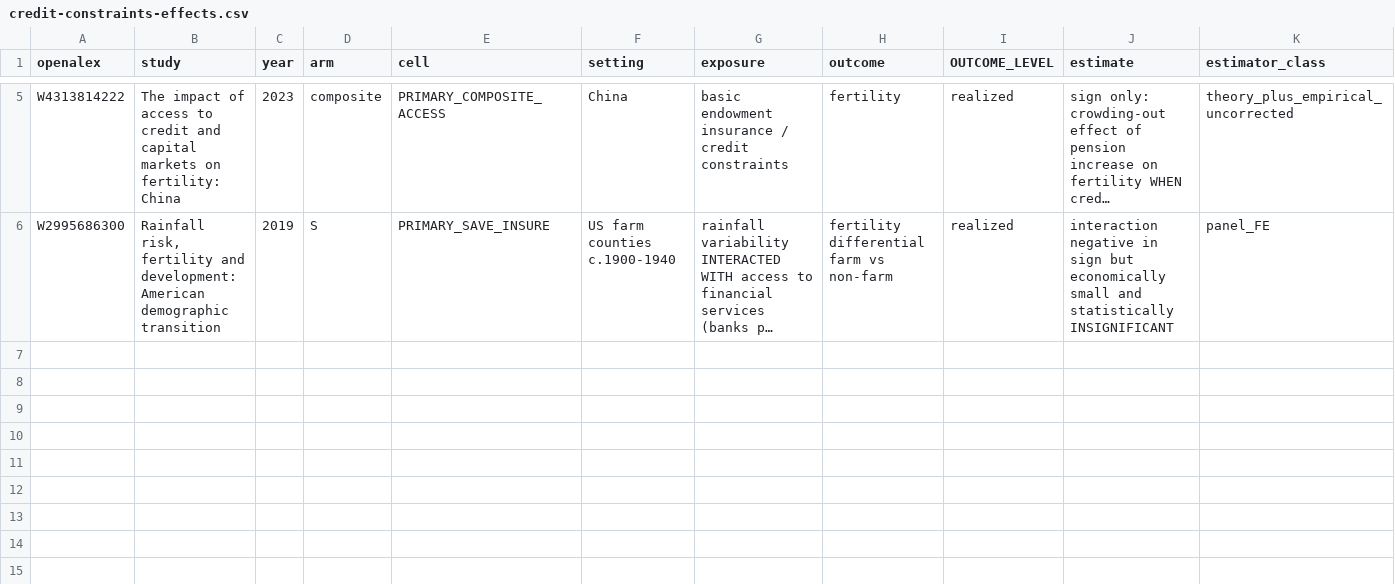
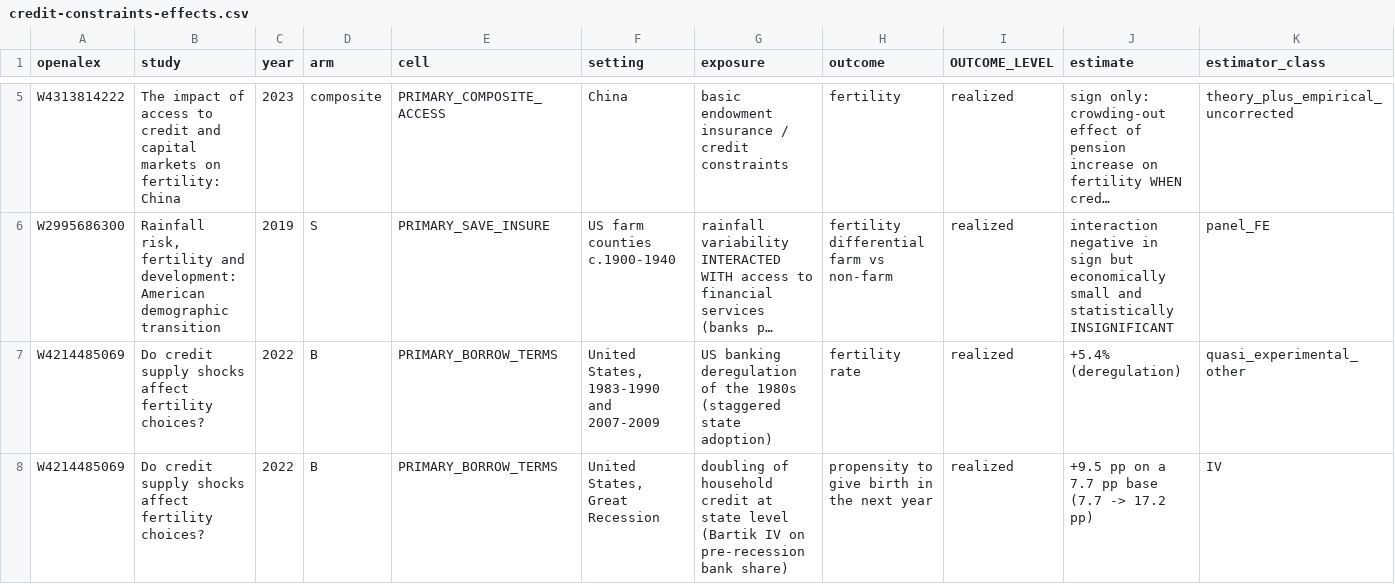
Before and after one commit to anup-malani/fertility-review-causes, a CSV file: extraction/credit-constraints-effects.csv, drawn as a sheet; only a part is shown, gaps mark what is left out; long unchanged cells end in …; rows hold the shown columns only; the diff names each change by its address in the sheet, - before the commit and + after, or states it on an @@ line.

```diff
--- a/extraction/credit-constraints-effects.csv
+++ b/extraction/credit-constraints-effects.csv
+row 7: W4214485069 | Do credit supply shocks affect fertility choices? | 2022 | B | PRIMARY_BORROW_TERMS | United States, 1983-1990 and 2007-2009 | US banking deregulation of the 1980s (staggered state adoption) | fertility rate | realized | +5.4% (deregulation) | quasi_experimental_other
+row 8: W4214485069 | Do credit supply shocks affect fertility choices? | 2022 | B | PRIMARY_BORROW_TERMS | United States, Great Recession | doubling of household credit at state level (Bartik IV on pre-recession bank share) | propensity to give birth in the next year | realized | +9.5 pp on a 7.7 pp base (7.7 -> 17.2 pp) | IV
```
Also changed, not shown: extraction/credit-constraints-screen.csv, 3 other files.
